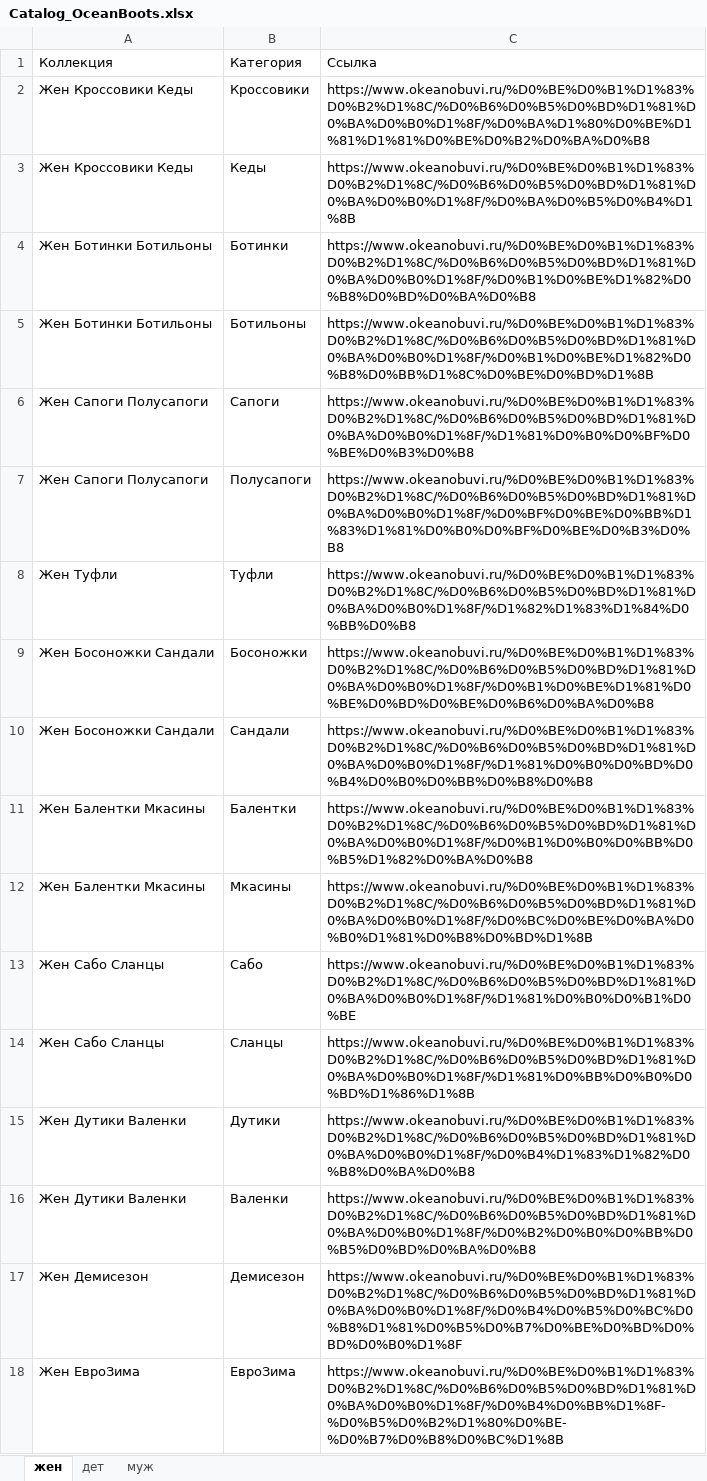
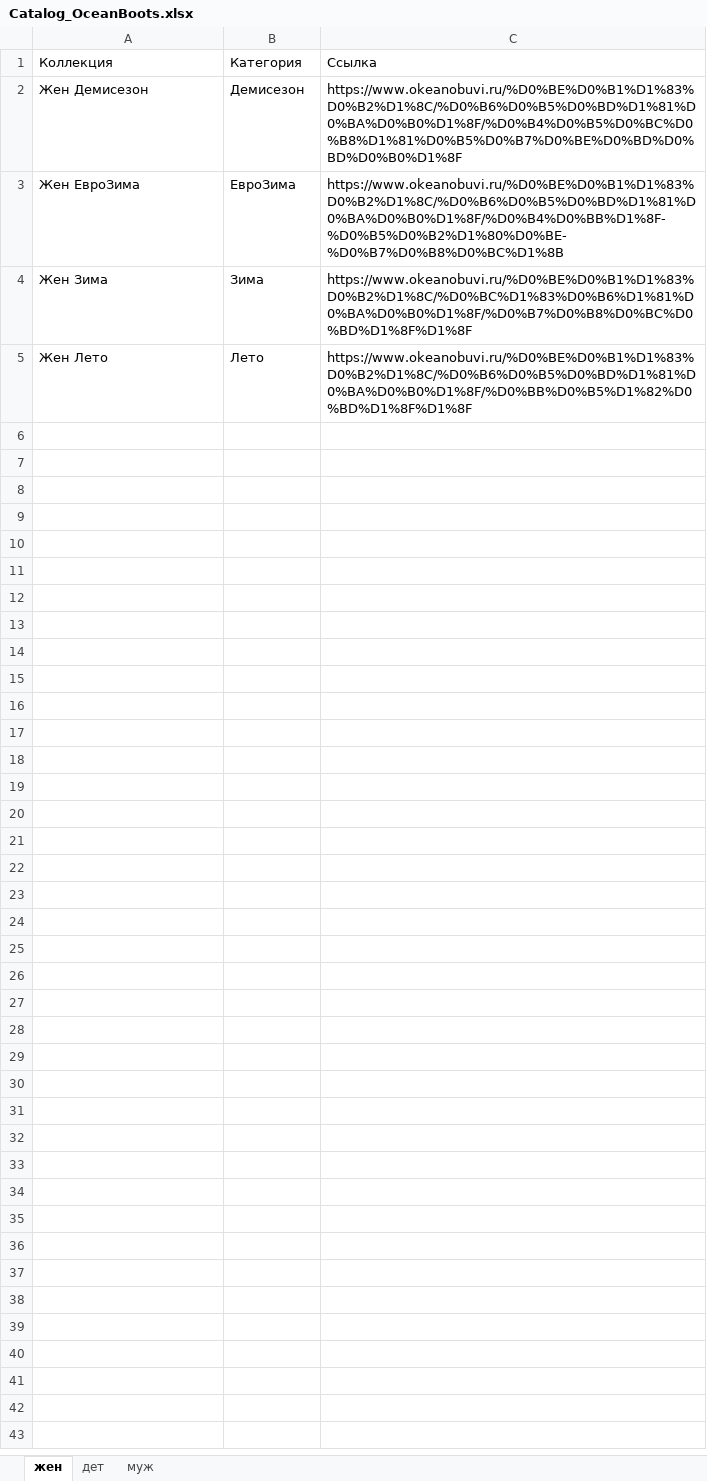
Before and after one commit to AbramovaTanya21/Parser-OctanBoots, an Excel workbook: Catalog_OceanBoots.xlsx, sheet жен, drawn as a sheet; only a part is shown; the shorter side is filled out with more unchanged rows; values as stored, in another font and other column widths than the file's, no borders; the diff names each change by its address in the sheet, - before the commit and + after, or states it on an @@ line.

```diff
--- a/Catalog_OceanBoots.xlsx (sheet жен)
+++ b/Catalog_OceanBoots.xlsx (sheet жен)
-row 2: Жен Кроссовики Кеды | Кроссовики | https://www.okeanobuvi.ru/%D0%BE%D0%B1%D1%83%D0%B2%D1%8C/%D0%B6%D0%B5%D0%BD%D1%81%D0%BA%D0%B0%D1%8F/%D0%BA%D1%80%D0%BE%D1%81%D1%81%D0%BE%D0%B2%D0%BA%D0%B8
-row 3: Жен Кроссовики Кеды | Кеды | https://www.okeanobuvi.ru/%D0%BE%D0%B1%D1%83%D0%B2%D1%8C/%D0%B6%D0%B5%D0%BD%D1%81%D0%BA%D0%B0%D1%8F/%D0%BA%D0%B5%D0%B4%D1%8B
-row 4: Жен Ботинки Ботильоны | Ботинки | https://www.okeanobuvi.ru/%D0%BE%D0%B1%D1%83%D0%B2%D1%8C/%D0%B6%D0%B5%D0%BD%D1%81%D0%BA%D0%B0%D1%8F/%D0%B1%D0%BE%D1%82%D0%B8%D0%BD%D0%BA%D0%B8
-row 5: Жен Ботинки Ботильоны | Ботильоны | https://www.okeanobuvi.ru/%D0%BE%D0%B1%D1%83%D0%B2%D1%8C/%D0%B6%D0%B5%D0%BD%D1%81%D0%BA%D0%B0%D1%8F/%D0%B1%D0%BE%D1%82%D0%B8%D0%BB%D1%8C%D0%BE%D0%BD%D1%8B
-row 6: Жен Сапоги Полусапоги | Сапоги | https://www.okeanobuvi.ru/%D0%BE%D0%B1%D1%83%D0%B2%D1%8C/%D0%B6%D0%B5%D0%BD%D1%81%D0%BA%D0%B0%D1%8F/%D1%81%D0%B0%D0%BF%D0%BE%D0%B3%D0%B8
-row 7: Жен Сапоги Полусапоги | Полусапоги | https://www.okeanobuvi.ru/%D0%BE%D0%B1%D1%83%D0%B2%D1%8C/%D0%B6%D0%B5%D0%BD%D1%81%D0%BA%D0%B0%D1%8F/%D0%BF%D0%BE%D0%BB%D1%83%D1%81%D0%B0%D0%BF%D0%BE%D0%B3%D0%B8
-row 8: Жен Туфли | Туфли | https://www.okeanobuvi.ru/%D0%BE%D0%B1%D1%83%D0%B2%D1%8C/%D0%B6%D0%B5%D0%BD%D1%81%D0%BA%D0%B0%D1%8F/%D1%82%D1%83%D1%84%D0%BB%D0%B8
-row 9: Жен Босоножки Сандали | Босоножки | https://www.okeanobuvi.ru/%D0%BE%D0%B1%D1%83%D0%B2%D1%8C/%D0%B6%D0%B5%D0%BD%D1%81%D0%BA%D0%B0%D1%8F/%D0%B1%D0%BE%D1%81%D0%BE%D0%BD%D0%BE%D0%B6%D0%BA%D0%B8
-row 10: Жен Босоножки Сандали | Сандали | https://www.okeanobuvi.ru/%D0%BE%D0%B1%D1%83%D0%B2%D1%8C/%D0%B6%D0%B5%D0%BD%D1%81%D0%BA%D0%B0%D1%8F/%D1%81%D0%B0%D0%BD%D0%B4%D0%B0%D0%BB%D0%B8%D0%B8
-row 11: Жен Балентки Мкасины | Балентки | https://www.okeanobuvi.ru/%D0%BE%D0%B1%D1%83%D0%B2%D1%8C/%D0%B6%D0%B5%D0%BD%D1%81%D0%BA%D0%B0%D1%8F/%D0%B1%D0%B0%D0%BB%D0%B5%D1%82%D0%BA%D0%B8
-row 12: Жен Балентки Мкасины | Мкасины | https://www.okeanobuvi.ru/%D0%BE%D0%B1%D1%83%D0%B2%D1%8C/%D0%B6%D0%B5%D0%BD%D1%81%D0%BA%D0%B0%D1%8F/%D0%BC%D0%BE%D0%BA%D0%B0%D1%81%D0%B8%D0%BD%D1%8B
-row 13: Жен Сабо Сланцы | Сабо | https://www.okeanobuvi.ru/%D0%BE%D0%B1%D1%83%D0%B2%D1%8C/%D0%B6%D0%B5%D0%BD%D1%81%D0%BA%D0%B0%D1%8F/%D1%81%D0%B0%D0%B1%D0%BE
-row 14: Жен Сабо Сланцы | Сланцы | https://www.okeanobuvi.ru/%D0%BE%D0%B1%D1%83%D0%B2%D1%8C/%D0%B6%D0%B5%D0%BD%D1%81%D0%BA%D0%B0%D1%8F/%D1%81%D0%BB%D0%B0%D0%BD%D1%86%D1%8B
-row 15: Жен Дутики Валенки | Дутики | https://www.okeanobuvi.ru/%D0%BE%D0%B1%D1%83%D0%B2%D1%8C/%D0%B6%D0%B5%D0%BD%D1%81%D0%BA%D0%B0%D1%8F/%D0%B4%D1%83%D1%82%D0%B8%D0%BA%D0%B8
-row 16: Жен Дутики Валенки | Валенки | https://www.okeanobuvi.ru/%D0%BE%D0%B1%D1%83%D0%B2%D1%8C/%D0%B6%D0%B5%D0%BD%D1%81%D0%BA%D0%B0%D1%8F/%D0%B2%D0%B0%D0%BB%D0%B5%D0%BD%D0%BA%D0%B8
```
Also changed, not shown: sheet дет, sheet муж.
